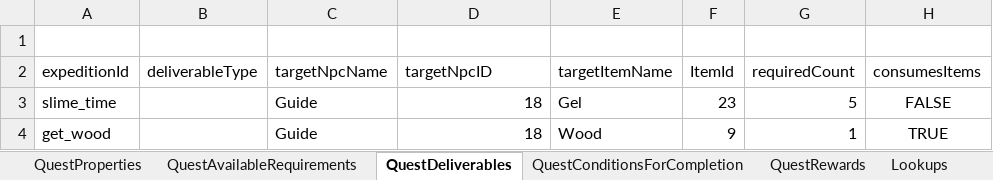
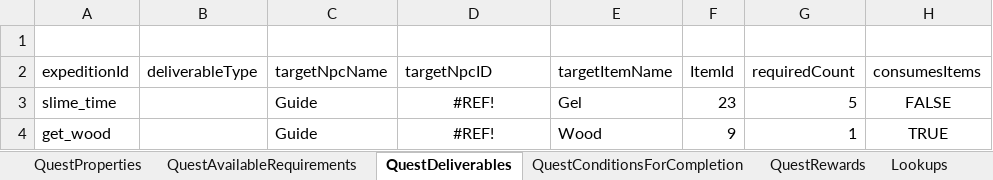
Before and after one commit to Chrhopeist/ExpeditionsReforged, an Excel workbook: Expeditions_Data_MultiTab.xlsx, sheet QuestDeliverables, drawn as a sheet; only a part is shown; values as stored, in another font and other column widths than the file's, no borders; table styles not drawn; the diff names each change by its address in the sheet, - before the commit and + after, or states it on an @@ line.

```diff
--- a/Expeditions_Data_MultiTab.xlsx (sheet QuestDeliverables)
+++ b/Expeditions_Data_MultiTab.xlsx (sheet QuestDeliverables)
-D3:D4 (targetNpcID): 18
+D3:D4 (targetNpcID): #REF!
-D3:D4 alignment: right
+D3:D4 alignment: center
```
Also changed, not shown: sheet Lookups, sheet QuestProperties, sheet QuestAvailableRequirements, formulas that keep their value, 2 other files.
